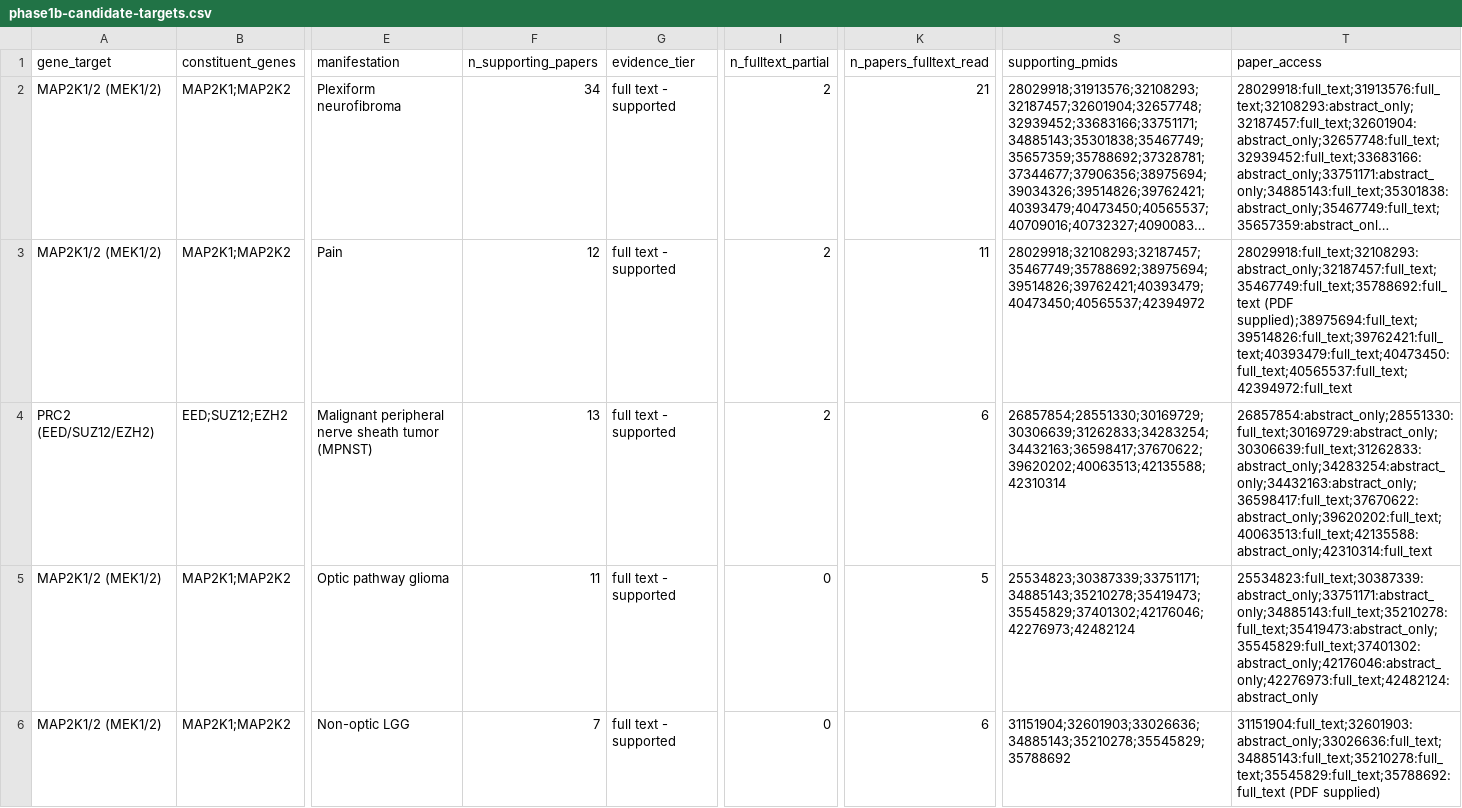
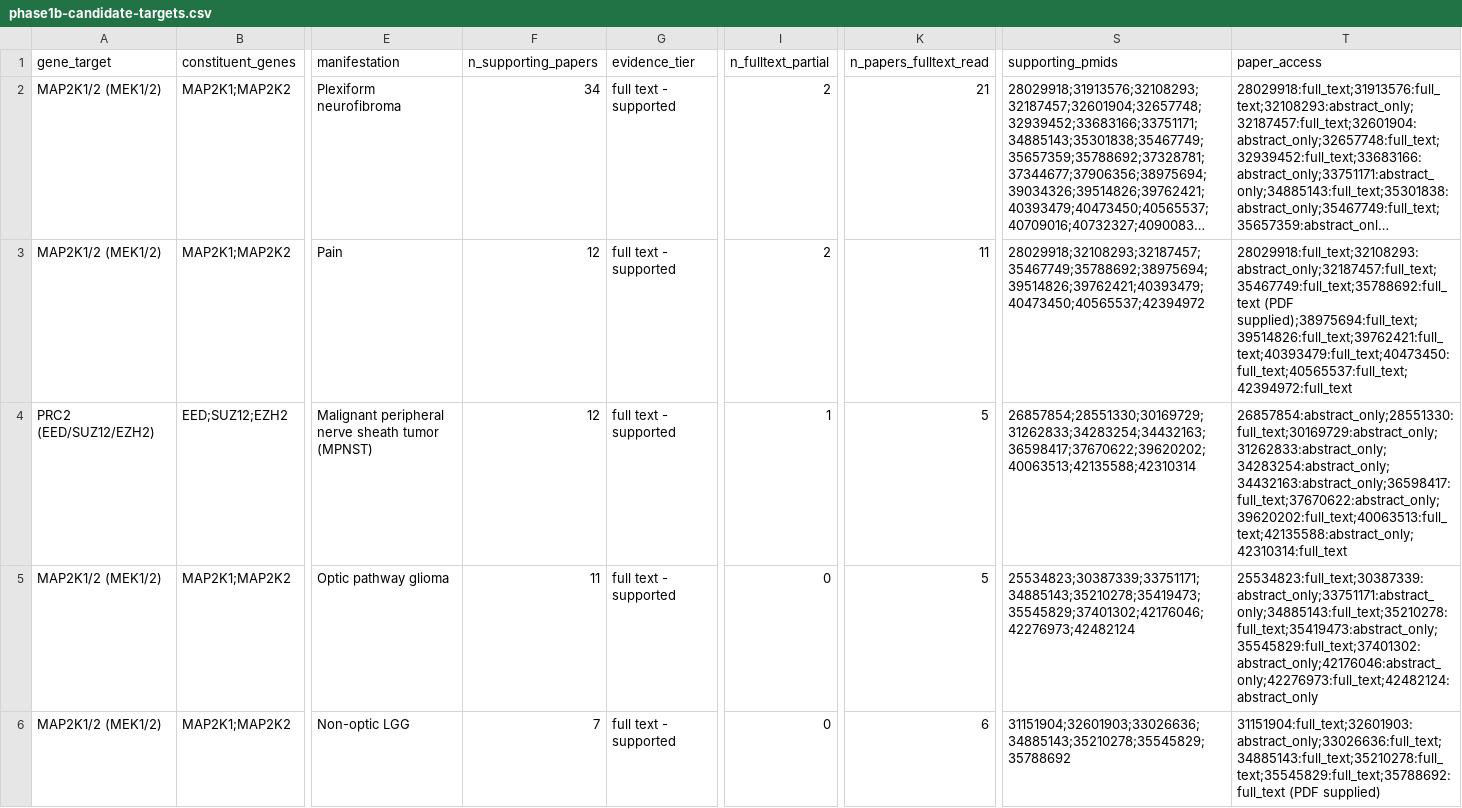
Before and after one commit to karaquaid/nf-target-pipeline, a CSV file: phase-1b/data/phase1b-candidate-targets.csv, drawn as a sheet; only a part is shown, gaps mark what is left out; long unchanged cells end in …; the diff covers the shown part only; the diff names each change by its address in the sheet, - before the commit and + after, or states it on an @@ line.

```diff
--- a/phase-1b/data/phase1b-candidate-targets.csv
+++ b/phase-1b/data/phase1b-candidate-targets.csv
-F4 (n_supporting_papers): 13
+F4 (n_supporting_papers): 12
-I4 (n_fulltext_partial): 2
+I4 (n_fulltext_partial): 1
-K4 (n_papers_fulltext_read): 6
+K4 (n_papers_fulltext_read): 5
-S4 (supporting_pmids): 26857854;28551330;30169729;30306639;31262833;34283254;34432163;36598417;37670622;39620202;40063513;42135588;42310314
+S4 (supporting_pmids): 26857854;28551330;30169729;31262833;34283254;34432163;36598417;37670622;39620202;40063513;42135588;42310314
-T4 (paper_access): 26857854:abstract_only;28551330:full_text;30169729:abstract_only;30306639:full_text;31262833:abstract_only;34283254:abstract_only;34432163:abstract_only;36598417:full_text;37670622:abstract_only;39620202:full_text;40063513:full_text;42135588:abstract_only;42310314:full_text
+T4 (paper_access): 26857854:abstract_only;28551330:full_text;30169729:abstract_only;31262833:abstract_only;34283254:abstract_only;34432163:abstract_only;36598417:full_text;37670622:abstract_only;39620202:full_text;40063513:full_text;42135588:abstract_only;42310314:full_text
```
Also changed, not shown: 1 added row and 7 removed rows elsewhere in this file, phase-1b/data/phase1b-coverage.csv, phase-1b/data/phase1b-literature-targets.csv, 6 other files.
